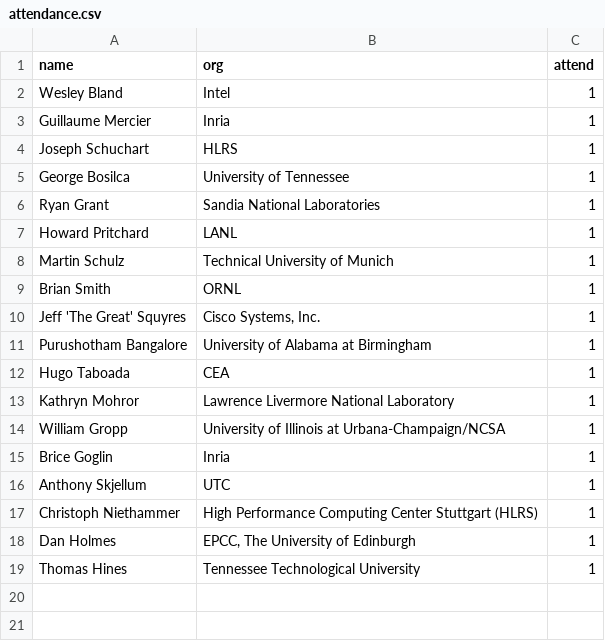
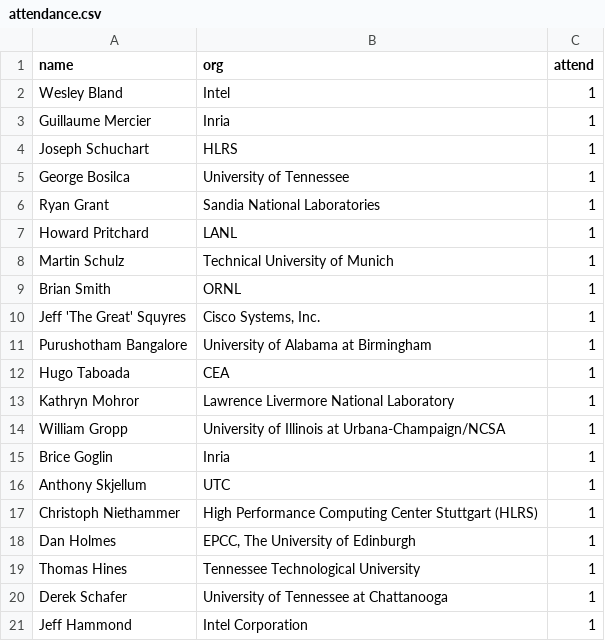
Before and after one commit to mpi-forum/mpi-forum.github.io, a CSV file: _data/meetings/2020/05/attendance.csv, drawn as a sheet.

Commit message:
Update 2020-05 attendance

```diff
--- a/_data/meetings/2020/05/attendance.csv
+++ b/_data/meetings/2020/05/attendance.csv
@@ -19 +19,3 @@ name,org,attend
 "Thomas Hines","Tennessee Technological University",1
+"Derek Schafer","University of Tennessee at Chattanooga",1
+"Jeff Hammond","Intel Corporation",1
```
Also changed, not shown: 1 other file.
